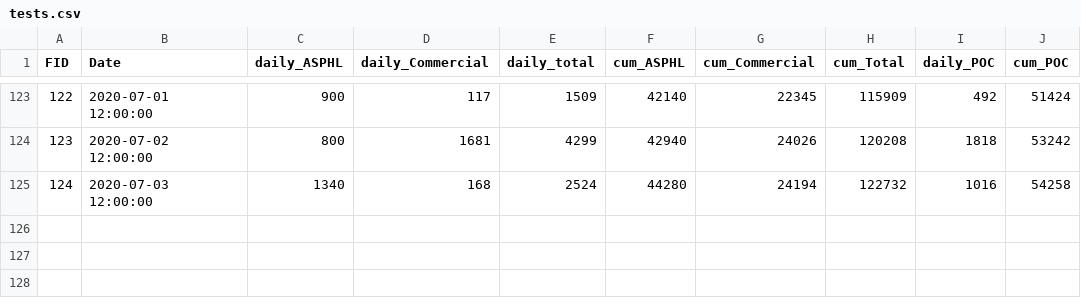
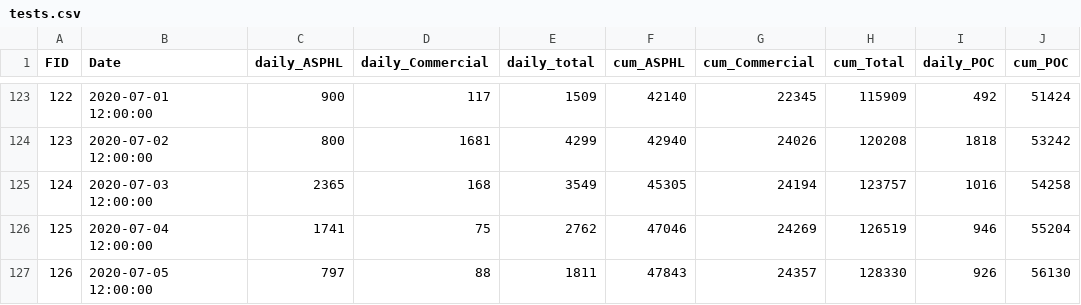
Before and after one commit to crockettcobb/akcoviddata, a CSV file: data/raw/tests.csv, drawn as a sheet; only a part is shown, gaps mark what is left out.

```diff
--- a/data/raw/tests.csv
+++ b/data/raw/tests.csv
@@ -124,2 +124,4 @@ FID,Date,daily_ASPHL,daily_Commercial,daily_total,cum_ASPHL,cum_Commercial,cum_T
 123,2020-07-02 12:00:00,800,1681,4299,42940,24026,120208,1818,53242
-124,2020-07-03 12:00:00,1340,168,2524,44280,24194,122732,1016,54258
+124,2020-07-03 12:00:00,2365,168,3549,45305,24194,123757,1016,54258
+125,2020-07-04 12:00:00,1741,75,2762,47046,24269,126519,946,55204
+126,2020-07-05 12:00:00,797,88,1811,47843,24357,128330,926,56130
```
Also changed, not shown: data/parsed/cases.csv, data/parsed/tests.csv, 6 other files.
